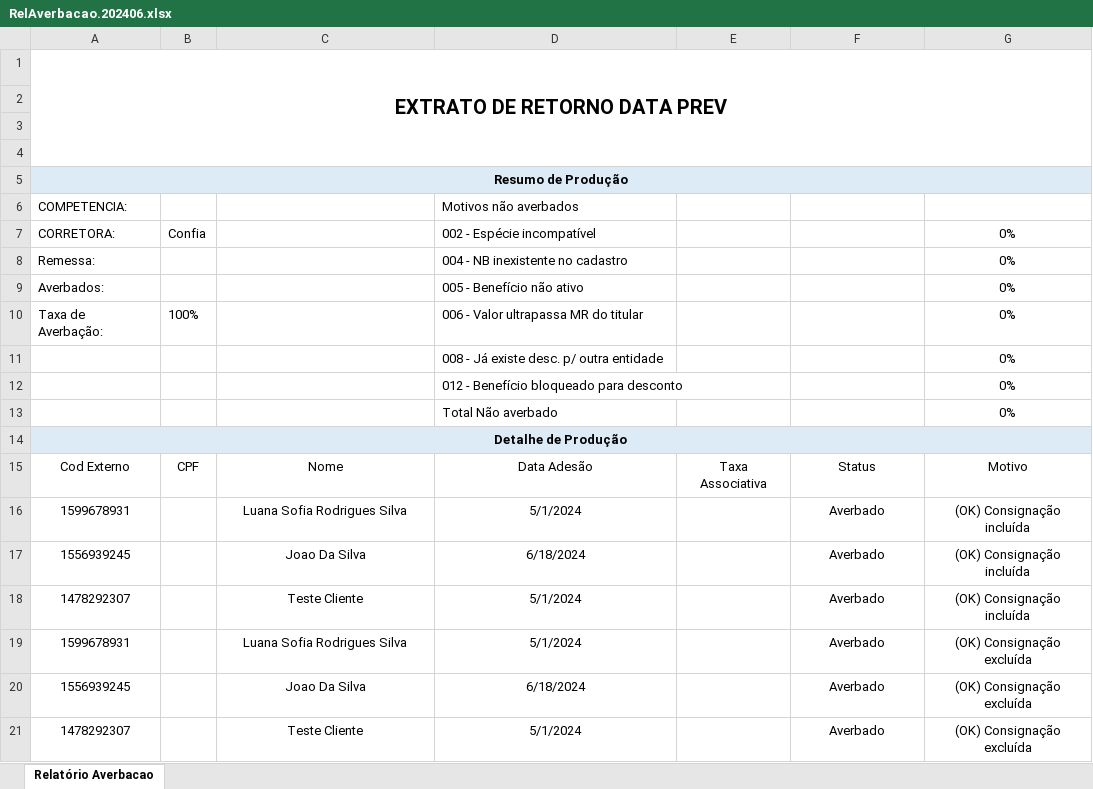
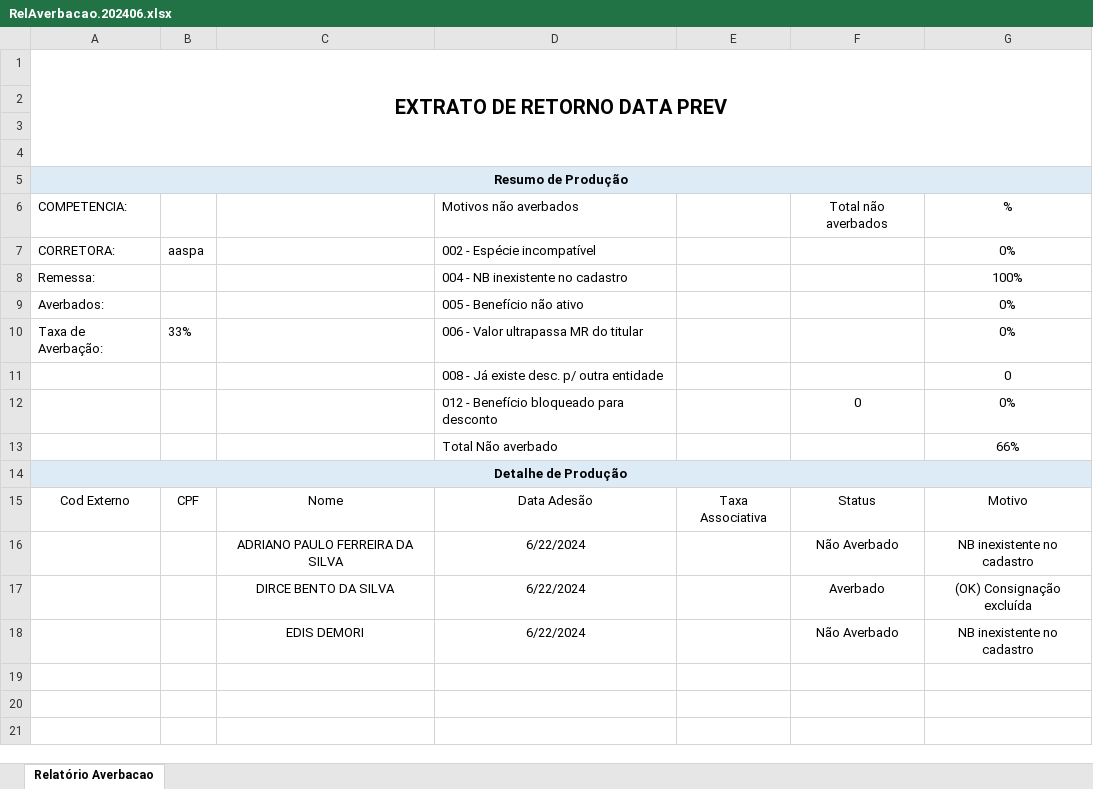
Before and after one commit to GuilhermeSwerts/aaspa, an Excel workbook: AASPA/Relatorio/RelAverbacao.202406.xlsx, sheet Relatório Averbacao, drawn as a sheet; values as stored, in another font and other column widths than the file's, no borders; charts and pictures not drawn; removed rows and columns are numbered as before the commit, all else as after; the diff names each change by its address in the sheet, - before the commit and + after, or states it on an @@ line.

```diff
--- a/AASPA/Relatorio/RelAverbacao.202406.xlsx (sheet Relatório Averbacao)
+++ b/AASPA/Relatorio/RelAverbacao.202406.xlsx (sheet Relatório Averbacao)
-F6: (empty)
+F6: Total não averbados
-G6: (empty)
+G6: %
-B7: Confia
+B7: aaspa
-G8: 0%
+G8: 100%
-B10: 100%
+B10: 33%
-G11: 0%
+G11: 0
-F12: (empty)
+F12: 0
-G13: 0%
+G13: 66%
-row 16: 1599678931 |  | Luana Sofia Rodrigues Silva | 5/1/2024 |  | Averbado | (OK) Consignação incluída
-row 17: 1556939245 |  | Joao Da Silva | 6/18/2024 |  | Averbado | (OK) Consignação incluída
-row 18: 1478292307 |  | Teste Cliente | 5/1/2024 |  | Averbado | (OK) Consignação incluída
-row 19: 1599678931 |  | Luana Sofia Rodrigues Silva | 5/1/2024 |  | Averbado | (OK) Consignação excluída
-row 20: 1556939245 |  | Joao Da Silva | 6/18/2024 |  | Averbado | (OK) Consignação excluída
-row 21: 1478292307 |  | Teste Cliente | 5/1/2024 |  | Averbado | (OK) Consignação excluída
+row 16:  |  | ADRIANO PAULO FERREIRA DA SILVA | 6/22/2024 |  | Não Averbado | NB inexistente no cadastro
+row 17:  |  | DIRCE BENTO DA SILVA | 6/22/2024 |  | Averbado | (OK) Consignação excluída
+row 18:  |  | EDIS DEMORI | 6/22/2024 |  | Não Averbado | NB inexistente no cadastro
```
Also changed, not shown: charts or pictures, 8 other files.
